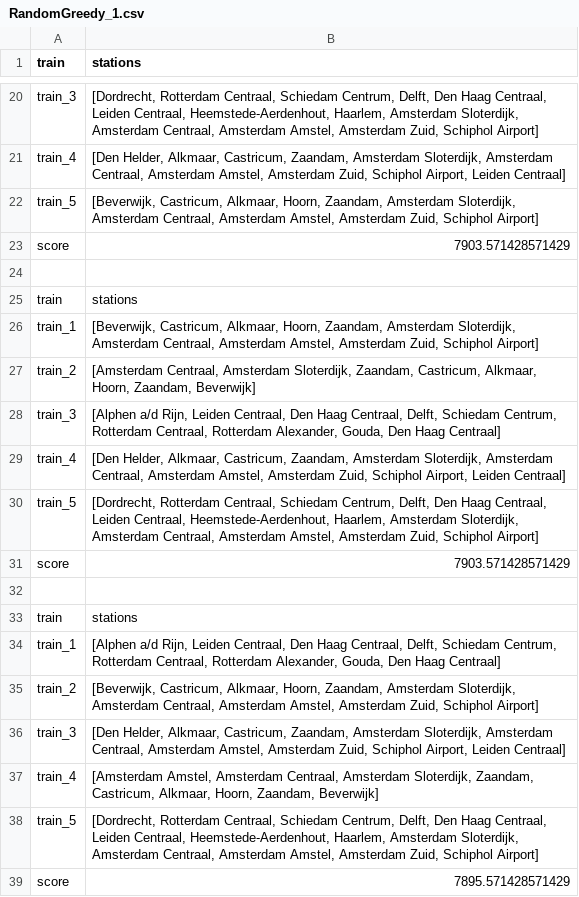
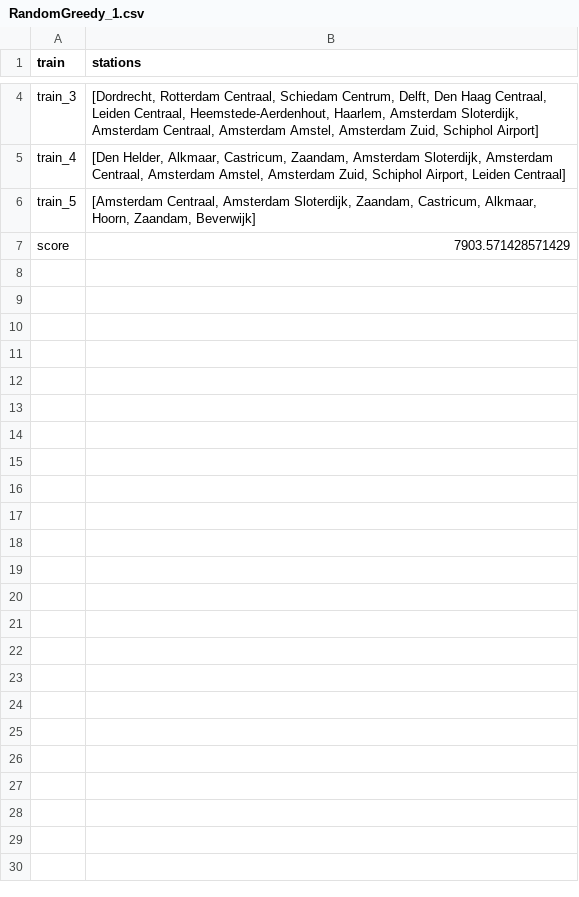
Before and after one commit to ste-kooi/LoveNS, a CSV file: experiments/HL_RandomGreedy/RandomGreedy_1.csv, drawn as a sheet; only a part is shown, gaps mark what is left out; the diff covers the shown part only.

```diff
--- a/experiments/HL_RandomGreedy/RandomGreedy_1.csv
+++ b/experiments/HL_RandomGreedy/RandomGreedy_1.csv
@@ -21,19 +5,3 @@ train_3,"[Dordrecht, Rotterdam Centraal, Schiedam Centrum, Delft, Den Haag Centr
 train_4,"[Den Helder, Alkmaar, Castricum, Zaandam, Amsterdam Sloterdijk, Amsterdam Centraal, Amsterdam Amstel, Amsterdam Zuid, Schiphol Airport, Leiden Centraal]"
-train_5,"[Beverwijk, Castricum, Alkmaar, Hoorn, Zaandam, Amsterdam Sloterdijk, Amsterdam Centraal, Amsterdam Amstel, Amsterdam Zuid, Schiphol Airport]"
+train_5,"[Amsterdam Centraal, Amsterdam Sloterdijk, Zaandam, Castricum, Alkmaar, Hoorn, Zaandam, Beverwijk]"
 score,7903.571428571429
-
-train,stations
-train_1,"[Beverwijk, Castricum, Alkmaar, Hoorn, Zaandam, Amsterdam Sloterdijk, Amsterdam Centraal, Amsterdam Amstel, Amsterdam Zuid, Schiphol Airport]"
-train_2,"[Amsterdam Centraal, Amsterdam Sloterdijk, Zaandam, Castricum, Alkmaar, Hoorn, Zaandam, Beverwijk]"
-train_3,"[Alphen a/d Rijn, Leiden Centraal, Den Haag Centraal, Delft, Schiedam Centrum, Rotterdam Centraal, Rotterdam Alexander, Gouda, Den Haag Centraal]"
-train_4,"[Den Helder, Alkmaar, Castricum, Zaandam, Amsterdam Sloterdijk, Amsterdam Centraal, Amsterdam Amstel, Amsterdam Zuid, Schiphol Airport, Leiden Centraal]"
-train_5,"[Dordrecht, Rotterdam Centraal, Schiedam Centrum, Delft, Den Haag Centraal, Leiden Centraal, Heemstede-Aerdenhout, Haarlem, Amsterdam Sloterdijk, Amsterdam Centraal, Amsterdam Amstel, Amsterdam Zuid, Schiphol Airport]"
-score,7903.571428571429
-
-train,stations
-train_1,"[Alphen a/d Rijn, Leiden Centraal, Den Haag Centraal, Delft, Schiedam Centrum, Rotterdam Centraal, Rotterdam Alexander, Gouda, Den Haag Centraal]"
-train_2,"[Beverwijk, Castricum, Alkmaar, Hoorn, Zaandam, Amsterdam Sloterdijk, Amsterdam Centraal, Amsterdam Amstel, Amsterdam Zuid, Schiphol Airport]"
-train_3,"[Den Helder, Alkmaar, Castricum, Zaandam, Amsterdam Sloterdijk, Amsterdam Centraal, Amsterdam Amstel, Amsterdam Zuid, Schiphol Airport, Leiden Centraal]"
-train_4,"[Amsterdam Amstel, Amsterdam Centraal, Amsterdam Sloterdijk, Zaandam, Castricum, Alkmaar, Hoorn, Zaandam, Beverwijk]"
-train_5,"[Dordrecht, Rotterdam Centraal, Schiedam Centrum, Delft, Den Haag Centraal, Leiden Centraal, Heemstede-Aerdenhout, Haarlem, Amsterdam Sloterdijk, Amsterdam Centraal, Amsterdam Amstel, Amsterdam Zuid, Schiphol Airport]"
-score,7895.571428571429
```
Also changed, not shown: 16 removed rows and 2 edited cells elsewhere in this file, 4 other files.
